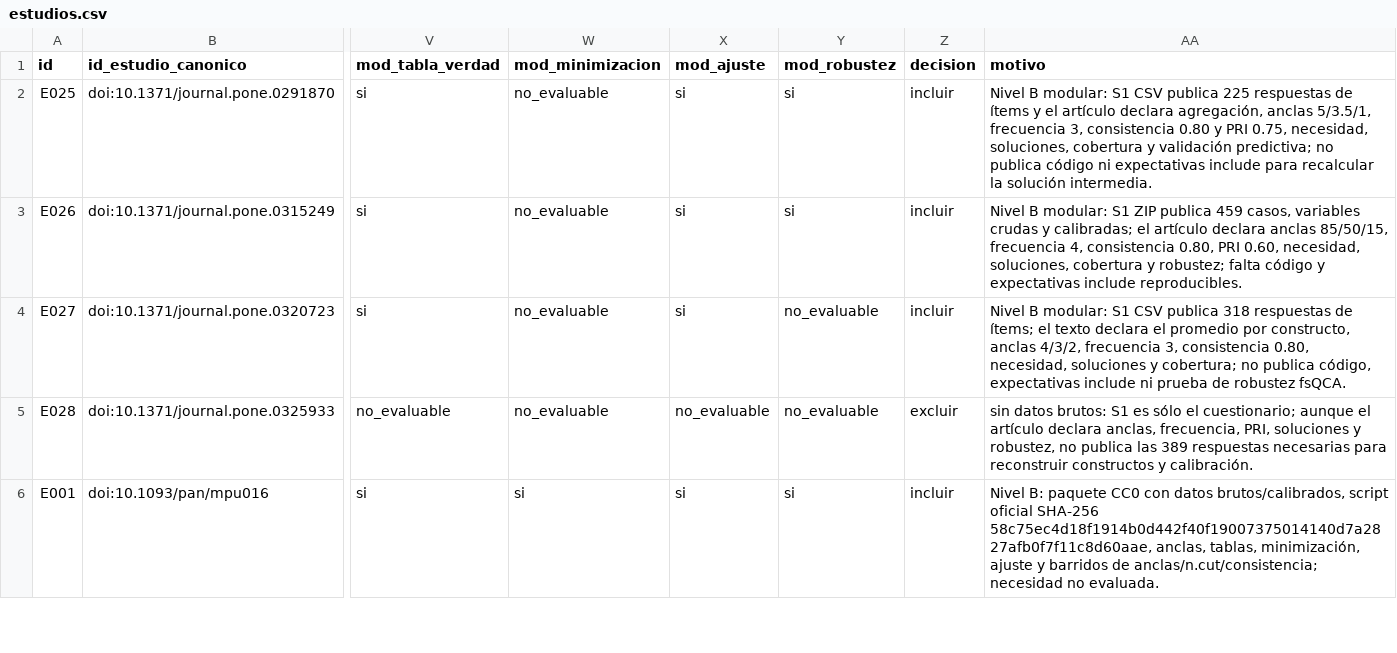
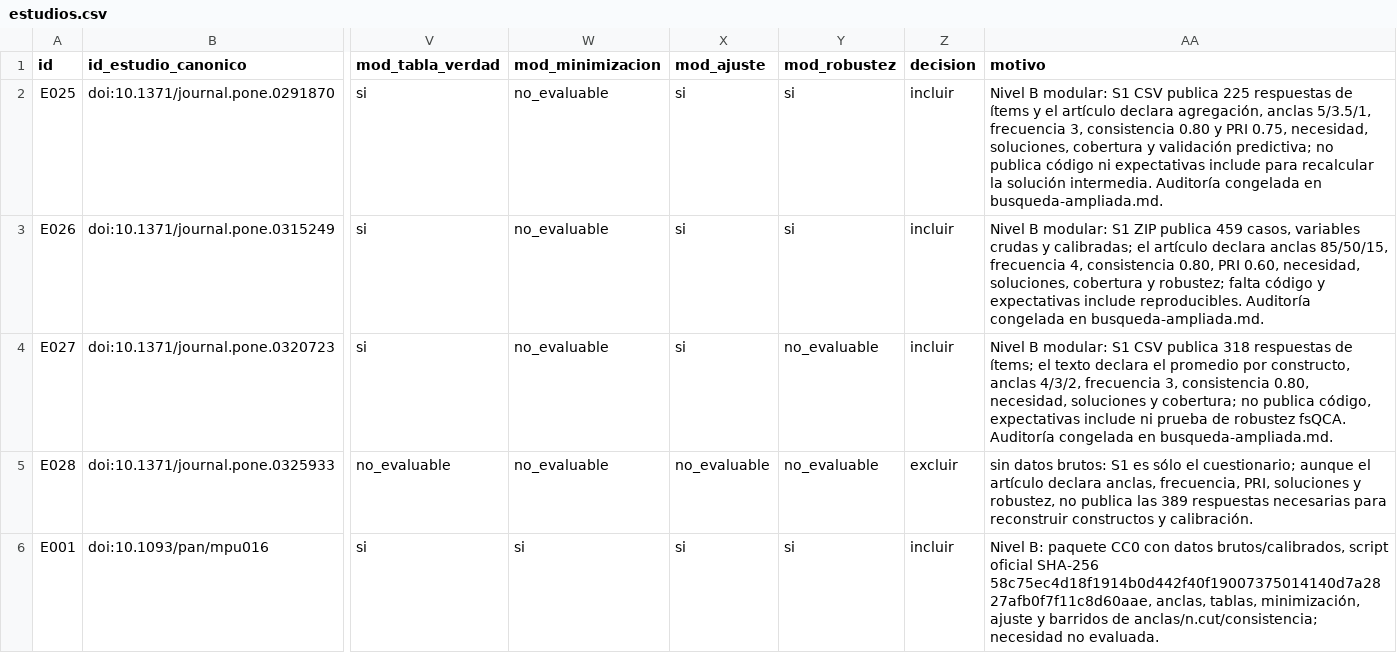
Before and after one commit to jnverbel/fsqca-calibrador, a CSV file: docs/validacion/estudios.csv, drawn as a sheet; only a part is shown, gaps mark what is left out; the diff names each change by its address in the sheet, - before the commit and + after, or states it on an @@ line.

Commit message:
docs: congelar niveles de validación ampliada

```diff
--- a/docs/validacion/estudios.csv
+++ b/docs/validacion/estudios.csv
-AA2 (motivo): …solución intermedia.
+AA2 (motivo): …solución intermedia. Auditoría congelada en busqueda-ampliada.md.
-AA3 (motivo): …include reproducibles.
+AA3 (motivo): …include reproducibles. Auditoría congelada en busqueda-ampliada.md.
-AA4 (motivo): …robustez fsQCA.
+AA4 (motivo): …robustez fsQCA. Auditoría congelada en busqueda-ampliada.md.
```
Also changed, not shown: docs/validacion/cribado-estudios.csv, 4 other files.
